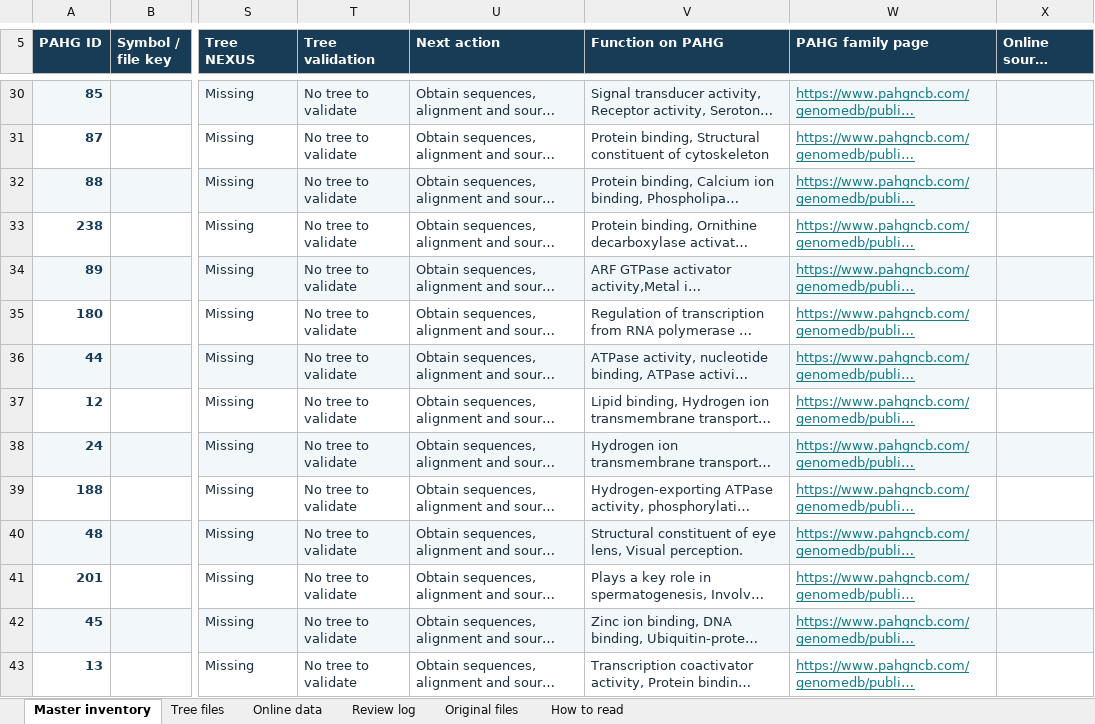
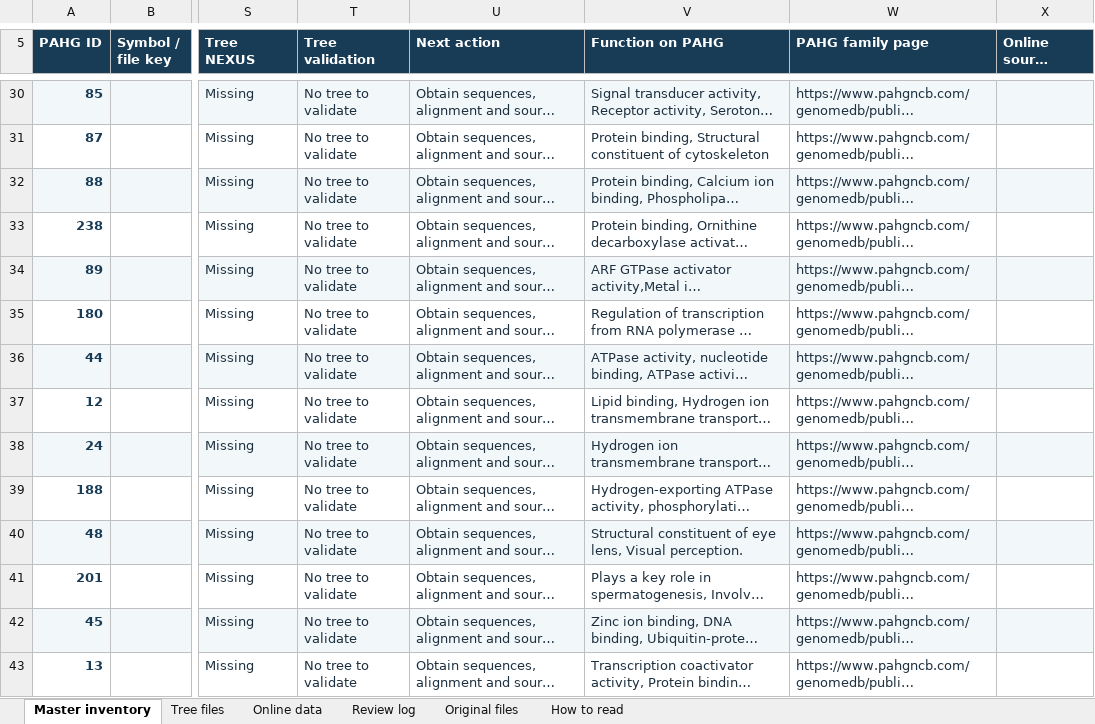
Before and after one commit to zohaibAlam840/project, an Excel workbook: inventory/PAHG_master_inventory.xlsx, sheet Master inventory, drawn as a sheet; only a part is shown, gaps mark what is left out; long unchanged cells end in …; values as stored, in another font and other column widths than the file's, no borders; table styles not drawn; the diff covers the shown part only; the diff names each change by its address in the sheet, - before the commit and + after, or states it on an @@ line.

Commit message:
Add exact NEXUS trees and validation inventory

```diff
--- a/inventory/PAHG_master_inventory.xlsx (sheet Master inventory)
+++ b/inventory/PAHG_master_inventory.xlsx (sheet Master inventory)
@@ W30:W43 underline: on → off, text colour: #137C87 → #1D3040 @@
```
Also changed, not shown: 13 edited cells and cell formats elsewhere in this sheet, sheet Tree files, sheet Online data, sheet Review log, sheet How to read, 20 other files.
